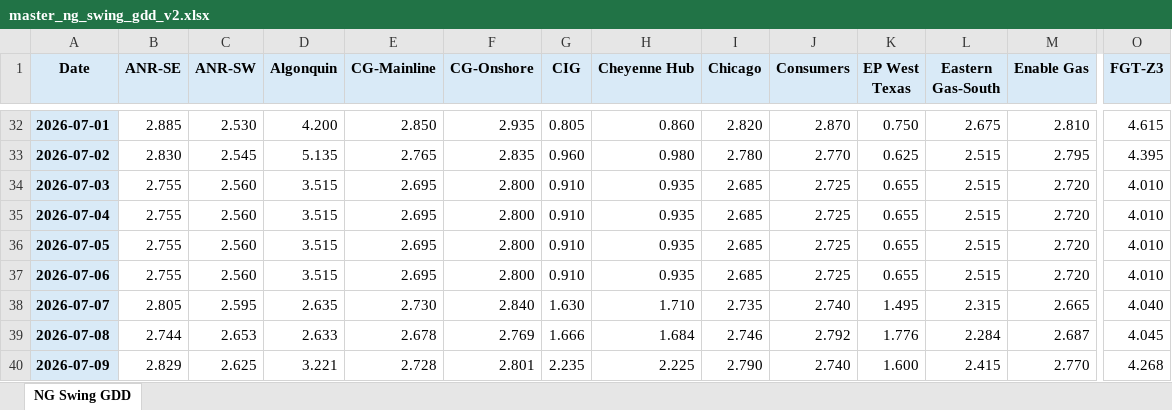
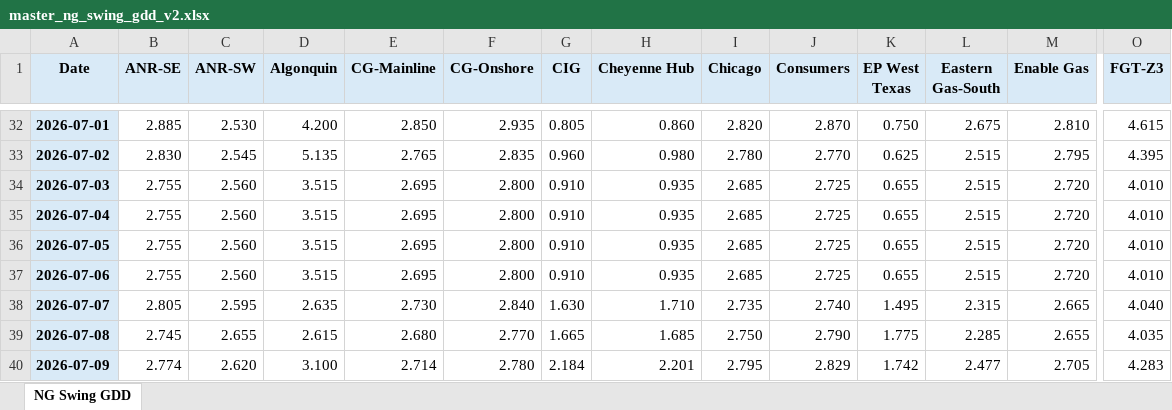
Before and after one commit to merchg80/NG-Swing-GDD-Futures, an Excel workbook: master/master_ng_swing_gdd_v2.xlsx, sheet NG Swing GDD, drawn as a sheet; only a part is shown, gaps mark what is left out; values as stored, in another font and other column widths than the file's, no borders; removed rows and columns are numbered as before the commit, all else as after; rows hold the shown columns only; the diff covers the shown part only; the diff names each change by its address in the sheet, - before the commit and + after, or states it on an @@ line.

```diff
--- a/master/master_ng_swing_gdd_v2.xlsx (sheet NG Swing GDD)
+++ b/master/master_ng_swing_gdd_v2.xlsx (sheet NG Swing GDD)
-B39 (ANR-SE): 2.744
+B39 (ANR-SE): 2.745
-C39 (ANR-SW): 2.653
+C39 (ANR-SW): 2.655
-D39 (Algonquin): 2.633
+D39 (Algonquin): 2.615
-E39 (CG-Mainline): 2.678
+E39 (CG-Mainline): 2.680
-F39 (CG-Onshore): 2.769
+F39 (CG-Onshore): 2.770
-G39 (CIG): 1.666
+G39 (CIG): 1.665
-H39 (Cheyenne Hub): 1.684
+H39 (Cheyenne Hub): 1.685
-I39 (Chicago): 2.746
+I39 (Chicago): 2.750
-J39 (Consumers): 2.792
+J39 (Consumers): 2.790
-K39 (EP West Texas): 1.776
+K39 (EP West Texas): 1.775
-L39 (Eastern Gas-South): 2.284
+L39 (Eastern Gas-South): 2.285
-M39 (Enable Gas): 2.687
+M39 (Enable Gas): 2.655
-O39 (FGT-Z3): 4.045
+O39 (FGT-Z3): 4.035
-row 40: 2026-07-09 | 2.829 | 2.625 | 3.221 | 2.728 | 2.801 | 2.235 | 2.225 | 2.790 | 2.740 | 1.600 | 2.415 | 2.770 | 4.268
+row 40: 2026-07-09 | 2.774 | 2.620 | 3.100 | 2.714 | 2.780 | 2.184 | 2.201 | 2.795 | 2.829 | 1.742 | 2.477 | 2.705 | 4.283
```
Also changed, not shown: 42 edited cells elsewhere in this sheet, 3 other files.
